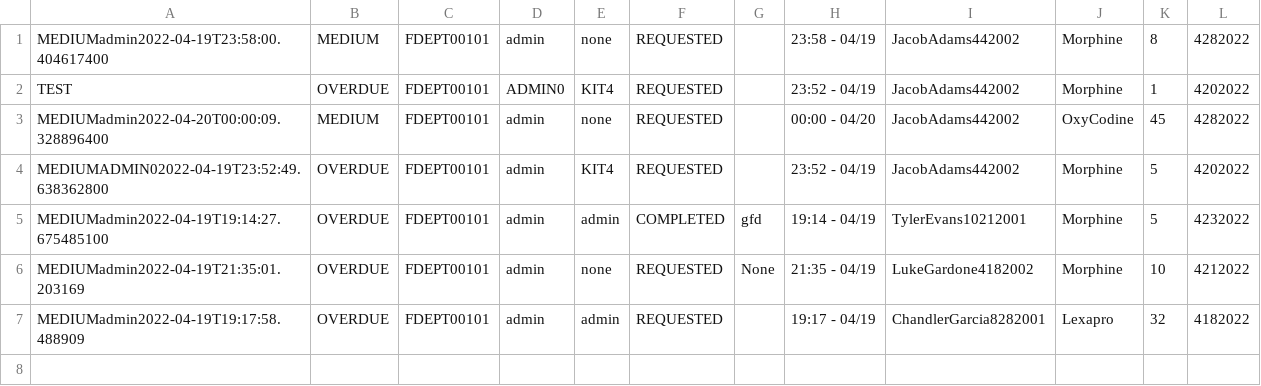
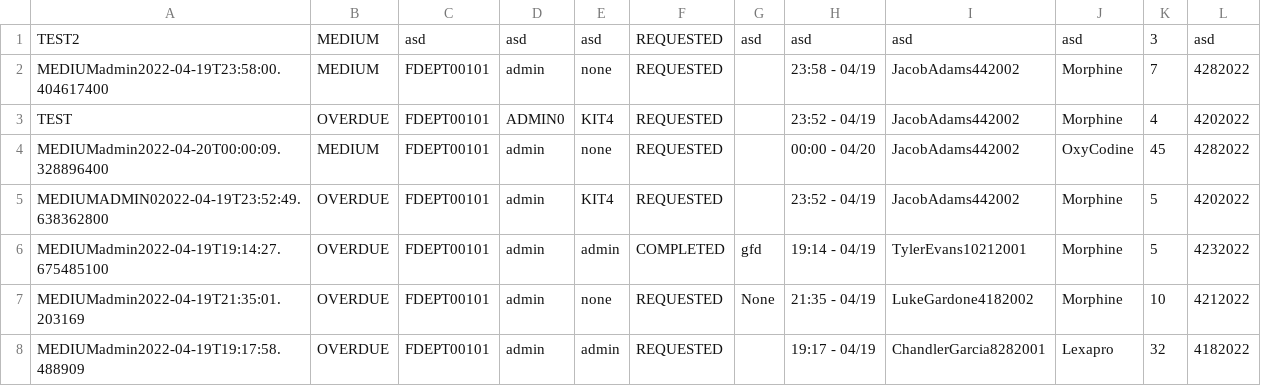
Before and after one commit to CS3733-D22-Team-D/CS3733-D22-Team-D-Application, a CSV file: MedicineRequest_save.csv, drawn as a sheet.

```diff
--- a/MedicineRequest_save.csv
+++ b/MedicineRequest_save.csv
@@ -1,3 +1,4 @@
-MEDIUMadmin2022-04-19T23:58:00.404617400,MEDIUM,FDEPT00101,admin,none,REQUESTED,,23:58 - 04/19,JacobAdams442002,Morphine,8,4282022
-TEST,OVERDUE,FDEPT00101,ADMIN0,KIT4,REQUESTED,,23:52 - 04/19,JacobAdams442002,Morphine,1,4202022
+TEST2,MEDIUM,asd,asd,asd,REQUESTED,asd,asd,asd,asd,3,asd
+MEDIUMadmin2022-04-19T23:58:00.404617400,MEDIUM,FDEPT00101,admin,none,REQUESTED,,23:58 - 04/19,JacobAdams442002,Morphine,7,4282022
+TEST,OVERDUE,FDEPT00101,ADMIN0,KIT4,REQUESTED,,23:52 - 04/19,JacobAdams442002,Morphine,4,4202022
 MEDIUMadmin2022-04-20T00:00:09.328896400,MEDIUM,FDEPT00101,admin,none,REQUESTED,,00:00 - 04/20,JacobAdams442002,OxyCodine,45,4282022
```
Also changed, not shown: LabRequest_save.csv, 3 other files.
